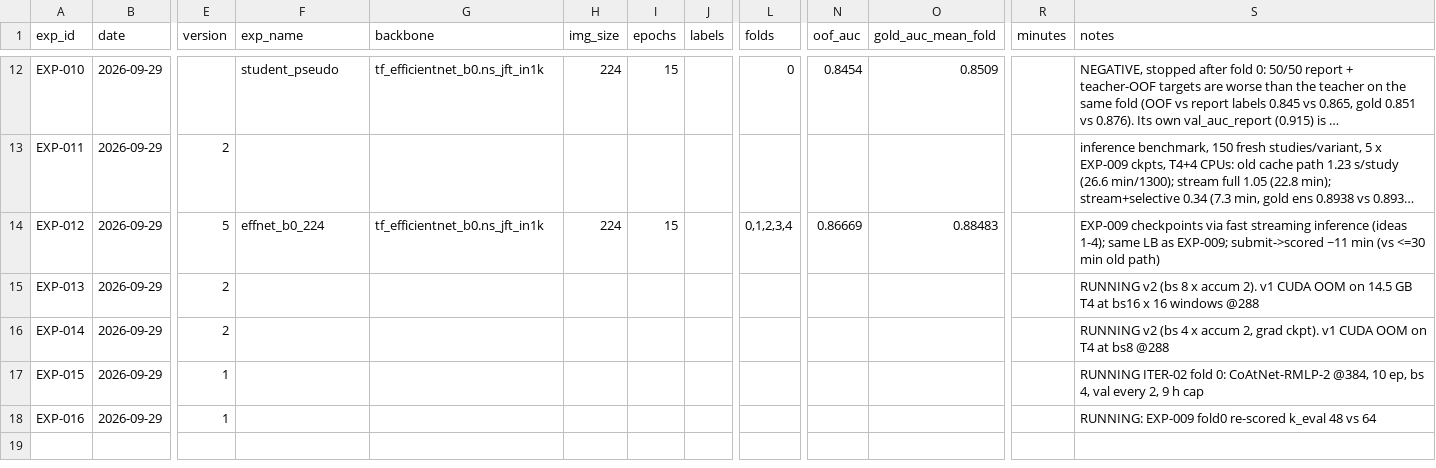
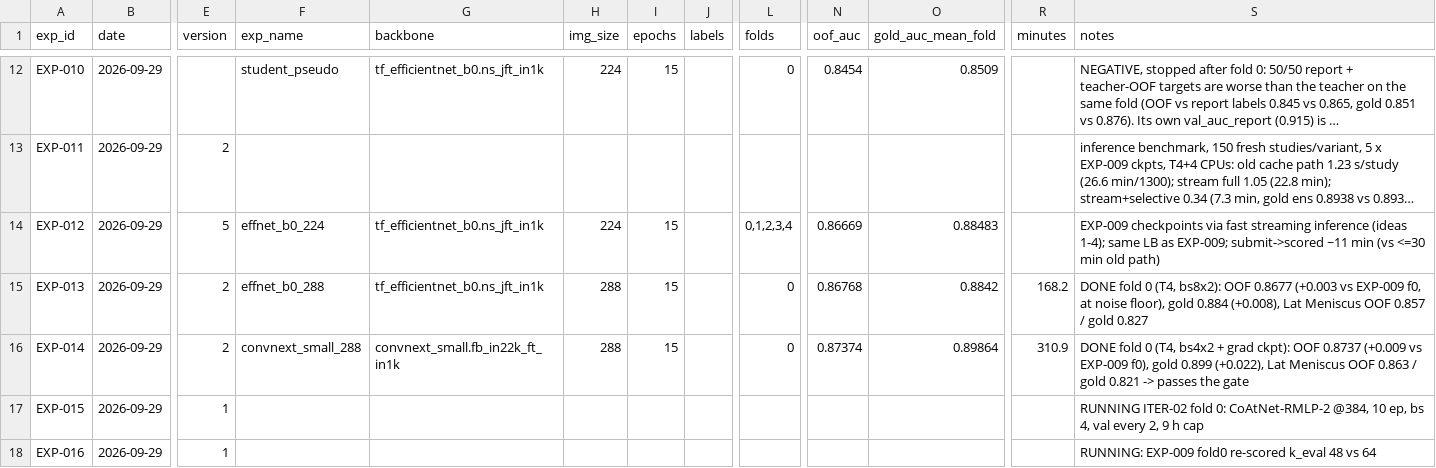
Before and after one commit to hllj/rsna-knee-abnormality-detection, a CSV file: experiments/registry.csv, drawn as a sheet; only a part is shown, gaps mark what is left out; long unchanged cells end in …; the diff names each change by its address in the sheet, - before the commit and + after, or states it on an @@ line.

```diff
--- a/experiments/registry.csv
+++ b/experiments/registry.csv
-F15 (exp_name): (empty)
+F15 (exp_name): effnet_b0_288
-G15 (backbone): (empty)
+G15 (backbone): tf_efficientnet_b0.ns_jft_in1k
-H15:H16 (img_size): (empty)
+H15:H16 (img_size): 288
-I15:I16 (epochs): (empty)
+I15:I16 (epochs): 15
-L15:L16 (folds): (empty)
+L15:L16 (folds): 0
-N15 (oof_auc): (empty)
+N15 (oof_auc): 0.86768
-O15 (gold_auc_mean_fold): (empty)
+O15 (gold_auc_mean_fold): 0.8842
-R15 (minutes): (empty)
+R15 (minutes): 168.2
-S15 (notes): RUNNING v2 (bs 8 x accum 2). v1 CUDA OOM on 14.5 GB T4 at bs16 x 16 windows @288
+S15 (notes): DONE fold 0 (T4, bs8x2): OOF 0.8677 (+0.003 vs EXP-009 f0, at noise floor), gold 0.884 (+0.008), Lat Meniscus OOF 0.857 / gold 0.827
-F16 (exp_name): (empty)
+F16 (exp_name): convnext_small_288
-G16 (backbone): (empty)
+G16 (backbone): convnext_small.fb_in22k_ft_in1k
-N16 (oof_auc): (empty)
+N16 (oof_auc): 0.87374
-O16 (gold_auc_mean_fold): (empty)
+O16 (gold_auc_mean_fold): 0.89864
-R16 (minutes): (empty)
+R16 (minutes): 310.9
-S16 (notes): RUNNING v2 (bs 4 x accum 2, grad ckpt). v1 CUDA OOM on T4 at bs8 @288
+S16 (notes): DONE fold 0 (T4, bs4x2 + grad ckpt): OOF 0.8737 (+0.009 vs EXP-009 f0), gold 0.899 (+0.022), Lat Meniscus OOF 0.863 / gold 0.821 -> passes the gate
```
Also changed, not shown: 1 other file.
